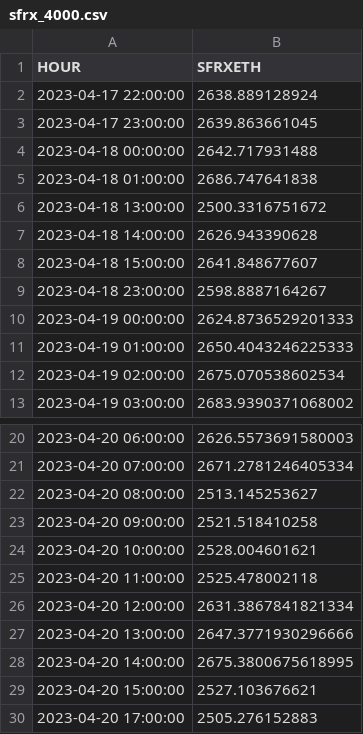
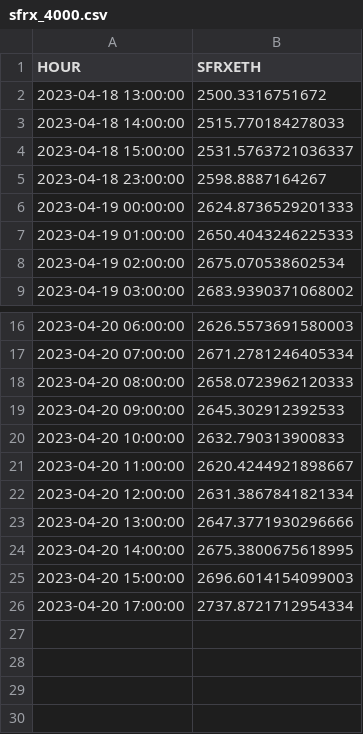
Before and after one commit to robo-advisor-lab/staked_eth_optimizer, a CSV file: data/sfrx_4000.csv, drawn as a sheet; only a part is shown, gaps mark what is left out.

```diff
--- a/data/sfrx_4000.csv
+++ b/data/sfrx_4000.csv
@@ -1,9 +1,5 @@
 HOUR,SFRXETH
-2023-04-17 22:00:00,2638.889128924
-2023-04-17 23:00:00,2639.863661045
-2023-04-18 00:00:00,2642.717931488
-2023-04-18 01:00:00,2686.747641838
 2023-04-18 13:00:00,2500.3316751672
-2023-04-18 14:00:00,2626.943390628
-2023-04-18 15:00:00,2641.848677607
+2023-04-18 14:00:00,2515.770184278033
+2023-04-18 15:00:00,2531.5763721036337
 2023-04-18 23:00:00,2598.8887164267
@@ -21,6 +17,6 @@ HOUR,SFRXETH
 2023-04-20 07:00:00,2671.2781246405334
-2023-04-20 08:00:00,2513.145253627
-2023-04-20 09:00:00,2521.518410258
-2023-04-20 10:00:00,2528.004601621
-2023-04-20 11:00:00,2525.478002118
+2023-04-20 08:00:00,2658.0723962120333
+2023-04-20 09:00:00,2645.302912392533
+2023-04-20 10:00:00,2632.790313900833
+2023-04-20 11:00:00,2620.4244921898667
 2023-04-20 12:00:00,2631.3867841821334
@@ -28,3 +24,3 @@ HOUR,SFRXETH
 2023-04-20 14:00:00,2675.3800675618995
-2023-04-20 15:00:00,2527.103676621
-2023-04-20 17:00:00,2505.276152883
+2023-04-20 15:00:00,2696.6014154099003
+2023-04-20 17:00:00,2737.8721712954334
```
Also changed, not shown: 10 other files.
